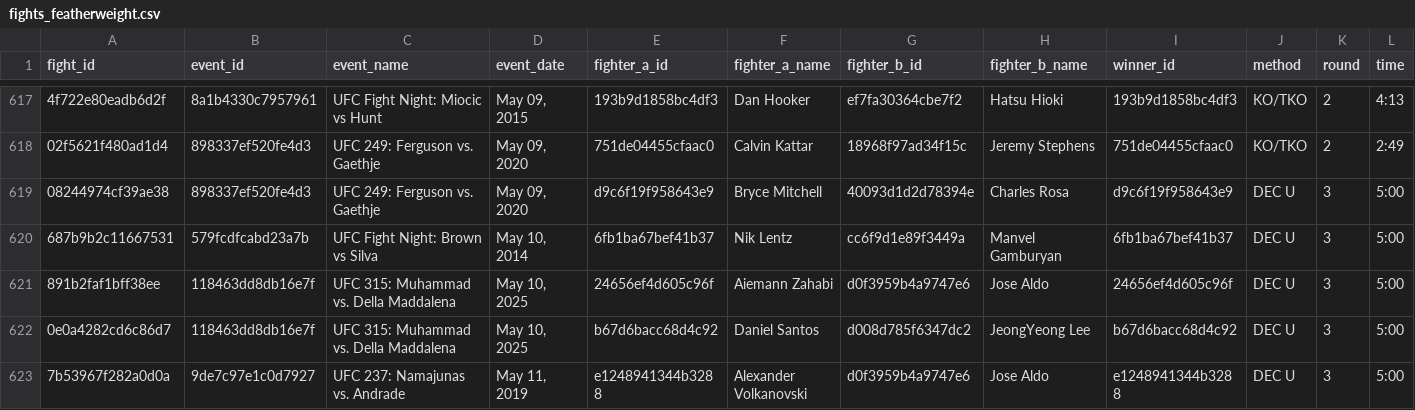
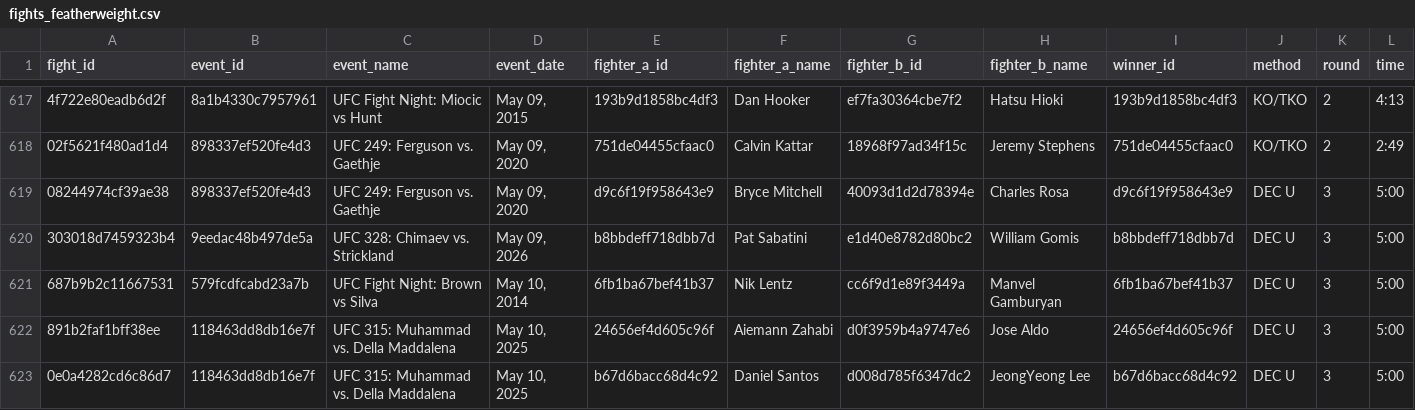
Before and after one commit to KevinVillalobos/UFCelo, a CSV file: data/fights_featherweight.csv, drawn as a sheet; only a part is shown, gaps mark what is left out; the shorter side is filled out with more unchanged rows; rows hold the shown columns only; the diff names each change by its address in the sheet, - before the commit and + after, or states it on an @@ line.

```diff
--- a/data/fights_featherweight.csv
+++ b/data/fights_featherweight.csv
+row 620: 303018d7459323b4 | 9eedac48b497de5a | UFC 328: Chimaev vs. Strickland | May 09, 2026 | b8bbdeff718dbb7d | Pat Sabatini | e1d40e8782d80bc2 | William Gomis | b8bbdeff718dbb7d | DEC U | 3 | 5:00
```
Also changed, not shown: data/fights_flyweight.csv, data/fights_heavyweight.csv, 52 other files.
